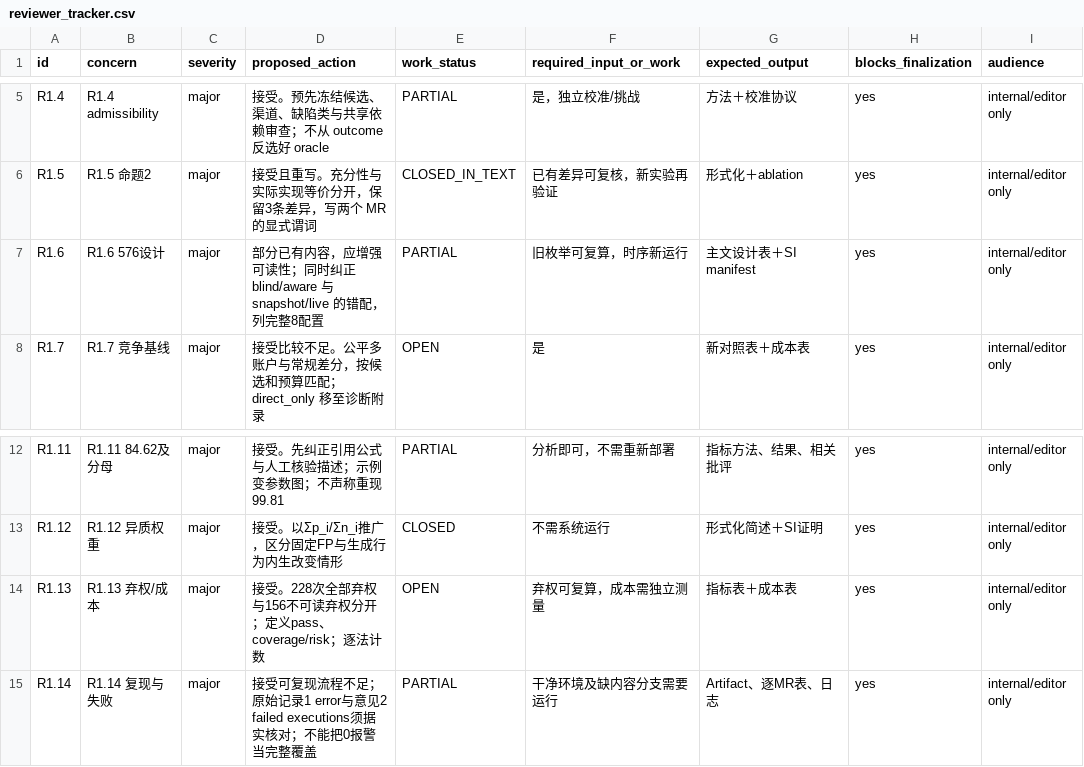
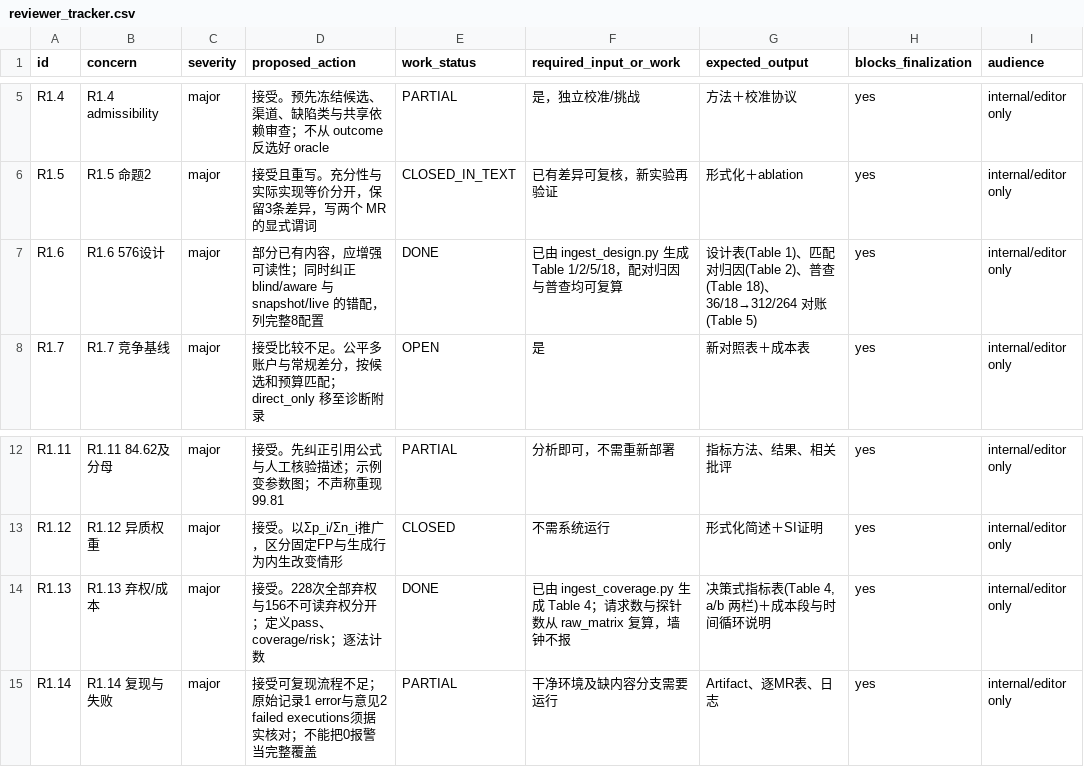
Before and after one commit to ubfbuz3/JISA, a CSV file: 06_论文追踪/2026-10-18_IEEEAccess重投诊断/reviewer_tracker.csv, drawn as a sheet; only a part is shown, gaps mark what is left out.

```diff
--- a/06_论文追踪/2026-10-18_IEEEAccess重投诊断/reviewer_tracker.csv
+++ b/06_论文追踪/2026-10-18_IEEEAccess重投诊断/reviewer_tracker.csv
@@ -6,3 +6,3 @@ R1.4,R1.4 admissibility,major,接受。预先冻结候选、渠道、缺陷类
 R1.5,R1.5 命题2,major,接受且重写。充分性与实际实现等价分开，保留3条差异，写两个 MR 的显式谓词,CLOSED_IN_TEXT,已有差异可复核，新实验再验证,形式化＋ablation,yes,internal/editor only
-R1.6,R1.6 576设计,major,部分已有内容，应增强可读性；同时纠正 blind/aware 与 snapshot/live 的错配，列完整8配置,PARTIAL,旧枚举可复算，时序新运行,主文设计表＋SI manifest,yes,internal/editor only
+R1.6,R1.6 576设计,major,部分已有内容，应增强可读性；同时纠正 blind/aware 与 snapshot/live 的错配，列完整8配置,DONE,已由 ingest_design.py 生成 Table 1/2/5/18，配对归因与普查均可复算,设计表(Table 1)、匹配对归因(Table 2)、普查(Table 18)、36/18→312/264 对账(Table 5),yes,internal/editor only
 R1.7,R1.7 竞争基线,major,接受比较不足。公平多账户与常规差分，按候选和预算匹配；direct_only 移至诊断附录,OPEN,是,新对照表＋成本表,yes,internal/editor only
@@ -13,3 +13,3 @@ R1.11,R1.11 84.62及分母,major,接受。先纠正引用公式与人工核验
 R1.12,R1.12 异质权重,major,接受。以Σp_i/Σn_i推广，区分固定FP与生成行为内生改变情形,CLOSED,不需系统运行,形式化简述＋SI证明,yes,internal/editor only
-R1.13,R1.13 弃权/成本,major,接受。228次全部弃权与156不可读弃权分开；定义pass、coverage/risk；逐法计数,OPEN,弃权可复算，成本需独立测量,指标表＋成本表,yes,internal/editor only
+R1.13,R1.13 弃权/成本,major,接受。228次全部弃权与156不可读弃权分开；定义pass、coverage/risk；逐法计数,DONE,已由 ingest_coverage.py 生成 Table 4；请求数与探针数从 raw_matrix 复算，墙钟不报,"决策式指标表(Table 4, a/b 两栏)＋成本段与时间循环说明",yes,internal/editor only
 R1.14,R1.14 复现与失败,major,接受可复现流程不足；原始记录1 error与意见2 failed executions须据实核对；不能把0报警当完整覆盖,PARTIAL,干净环境及缺内容分支需要运行,Artifact、逐MR表、日志,yes,internal/editor only
```
Also changed, not shown: 06_论文追踪/2026-10-19_审稿意见进度表.csv, 27 other files.
